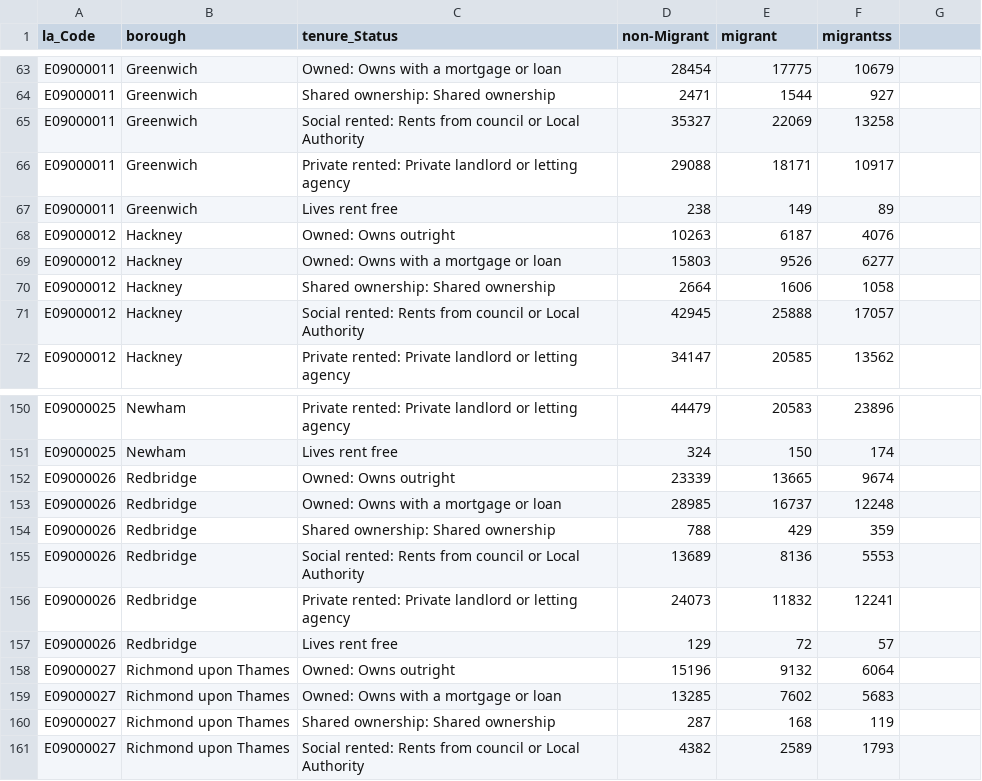
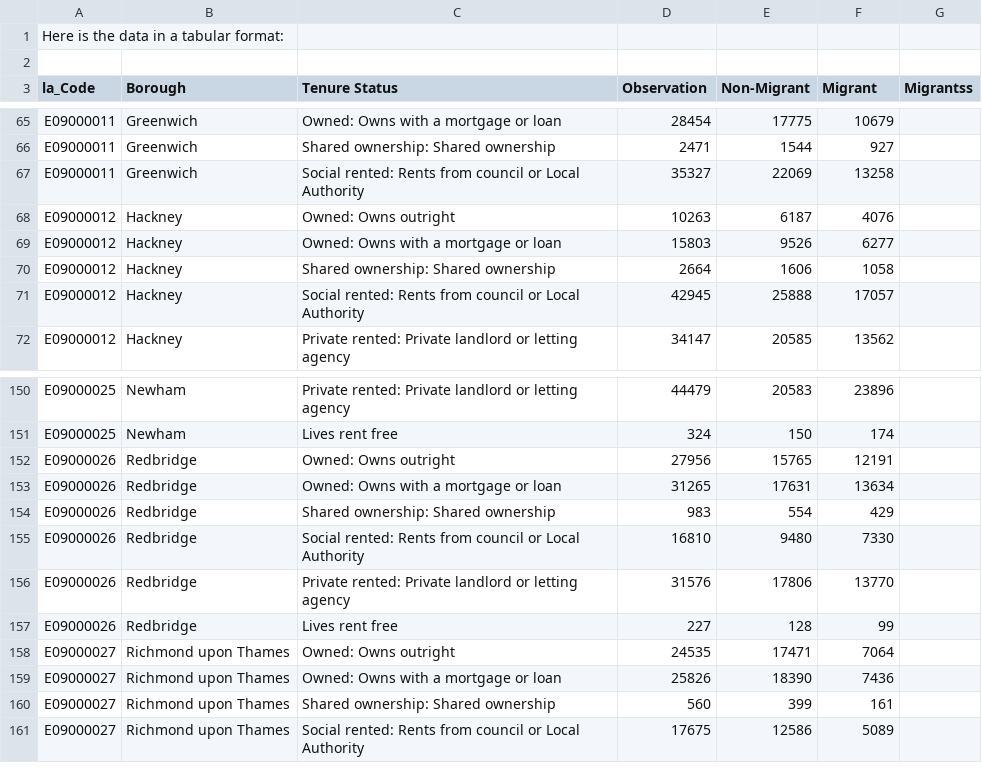
Before and after one commit to mnmz1/data, a CSV file: TS054-new.csv, drawn as a sheet; only a part is shown, gaps mark what is left out; the diff covers the shown part only.

Commit message:
again

```diff
--- a/TS054-new.csv
+++ b/TS054-new.csv
@@ -1 +1,3 @@
-la_Code,borough,tenure_Status,non-Migrant,migrant,migrantss
+Here is the data in a tabular format:,,,,,,
+,,,,,,
+la_Code,Borough,Tenure Status,Observation,Non-Migrant,Migrant,Migrantss
@@ -66,2 +67,0 @@ E09000011,Greenwich,Social rented: Rents from council or Local Authority,35327,2
-E09000011,Greenwich,Private rented: Private landlord or letting agency,29088,18171,10917
-E09000011,Greenwich,Lives rent free,238,149,89
@@ -152,10 +152,10 @@ E09000025,Newham,Lives rent free,324,150,174
-E09000026,Redbridge,Owned: Owns outright,23339,13665,9674
-E09000026,Redbridge,Owned: Owns with a mortgage or loan,28985,16737,12248
-E09000026,Redbridge,Shared ownership: Shared ownership,788,429,359
-E09000026,Redbridge,Social rented: Rents from council or Local Authority,13689,8136,5553
-E09000026,Redbridge,Private rented: Private landlord or letting agency,24073,11832,12241
-E09000026,Redbridge,Lives rent free,129,72,57
-E09000027,Richmond upon Thames,Owned: Owns outright,15196,9132,6064
-E09000027,Richmond upon Thames,Owned: Owns with a mortgage or loan,13285,7602,5683
-E09000027,Richmond upon Thames,Shared ownership: Shared ownership,287,168,119
-E09000027,Richmond upon Thames,Social rented: Rents from council or Local Authority,4382,2589,1793
+E09000026,Redbridge,Owned: Owns outright,27956,15765,12191,
+E09000026,Redbridge,Owned: Owns with a mortgage or loan,31265,17631,13634,
+E09000026,Redbridge,Shared ownership: Shared ownership,983,554,429,
+E09000026,Redbridge,Social rented: Rents from council or Local Authority,16810,9480,7330,
+E09000026,Redbridge,Private rented: Private landlord or letting agency,31576,17806,13770,
+E09000026,Redbridge,Lives rent free,227,128,99,
+E09000027,Richmond upon Thames,Owned: Owns outright,24535,17471,7064,
+E09000027,Richmond upon Thames,Owned: Owns with a mortgage or loan,25826,18390,7436,
+E09000027,Richmond upon Thames,Shared ownership: Shared ownership,560,399,161,
+E09000027,Richmond upon Thames,Social rented: Rents from council or Local Authority,17675,12586,5089,
```
Also changed, not shown: 48 edited cells elsewhere in this file.
